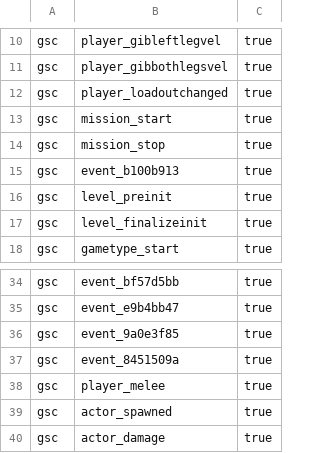
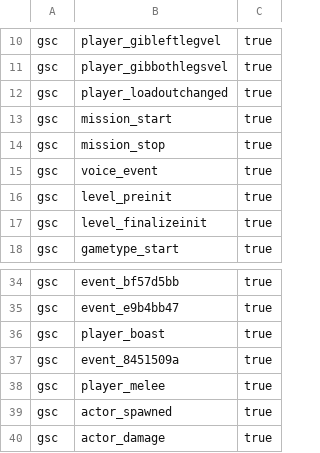
Before and after one commit to ate47/t8-atian-menu, a CSV file: docs/notes/events/frontend.csv, drawn as a sheet; only a part is shown, gaps mark what is left out.

```diff
--- a/docs/notes/events/frontend.csv
+++ b/docs/notes/events/frontend.csv
@@ -14,3 +14,3 @@ gsc,mission_start,true
 gsc,mission_stop,true
-gsc,event_b100b913,true
+gsc,voice_event,true
 gsc,level_preinit,true
@@ -35,3 +35,3 @@ gsc,event_bf57d5bb,true
 gsc,event_e9b4bb47,true
-gsc,event_9a0e3f85,true
+gsc,player_boast,true
 gsc,event_8451509a,true
```
Also changed, not shown: docs/notes/cfuncs.csv, docs/notes/events/mp_seaside.csv, 8 other files.
